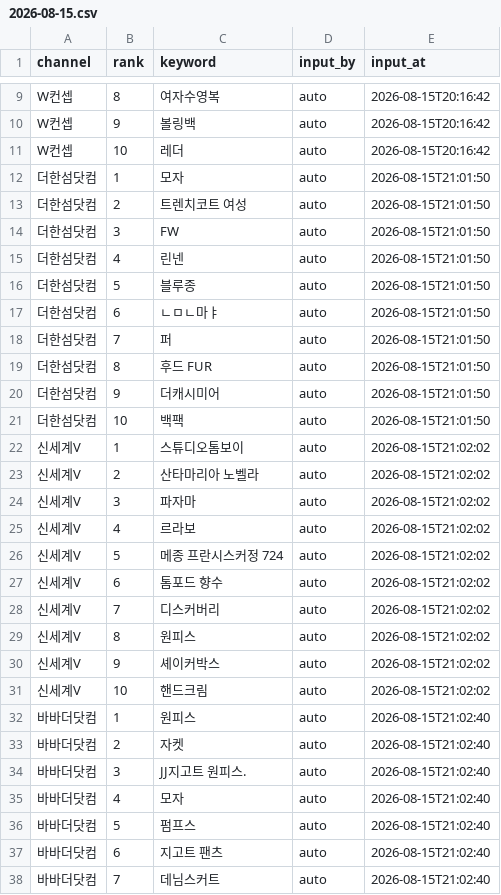
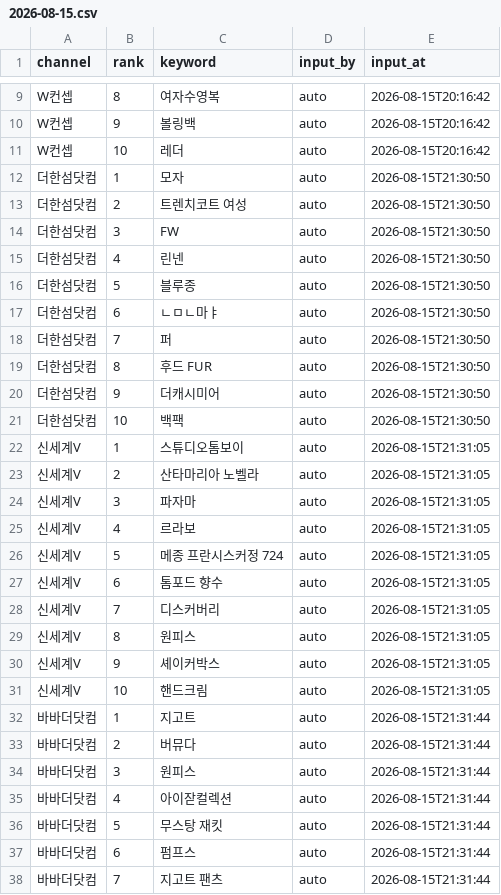
Before and after one commit to performanceteam12-sketch/babathe-trend-dashboard, a CSV file: data/app_search/2026-08-15.csv, drawn as a sheet; only a part is shown, gaps mark what is left out; the diff covers the shown part only.

```diff
--- a/data/app_search/2026-08-15.csv
+++ b/data/app_search/2026-08-15.csv
@@ -11,28 +11,28 @@ W컨셉,9,볼링백,auto,2026-08-15T20:16:42
 W컨셉,10,레더,auto,2026-08-15T20:16:42
-더한섬닷컴,1,모자,auto,2026-08-15T21:01:50
-더한섬닷컴,2,트렌치코트 여성,auto,2026-08-15T21:01:50
-더한섬닷컴,3,FW,auto,2026-08-15T21:01:50
-더한섬닷컴,4,린넨,auto,2026-08-15T21:01:50
-더한섬닷컴,5,블루종,auto,2026-08-15T21:01:50
-더한섬닷컴,6,ㄴㅁㄴ마ㅑ,auto,2026-08-15T21:01:50
-더한섬닷컴,7,퍼,auto,2026-08-15T21:01:50
-더한섬닷컴,8,후드 FUR,auto,2026-08-15T21:01:50
-더한섬닷컴,9,더캐시미어,auto,2026-08-15T21:01:50
-더한섬닷컴,10,백팩,auto,2026-08-15T21:01:50
-신세계V,1,스튜디오톰보이,auto,2026-08-15T21:02:02
-신세계V,2,산타마리아 노벨라,auto,2026-08-15T21:02:02
-신세계V,3,파자마,auto,2026-08-15T21:02:02
-신세계V,4,르라보,auto,2026-08-15T21:02:02
-신세계V,5,메종 프란시스커정 724,auto,2026-08-15T21:02:02
-신세계V,6,톰포드 향수,auto,2026-08-15T21:02:02
-신세계V,7,디스커버리,auto,2026-08-15T21:02:02
-신세계V,8,원피스,auto,2026-08-15T21:02:02
-신세계V,9,셰이커박스,auto,2026-08-15T21:02:02
-신세계V,10,핸드크림,auto,2026-08-15T21:02:02
-바바더닷컴,1,원피스,auto,2026-08-15T21:02:40
-바바더닷컴,2,자켓,auto,2026-08-15T21:02:40
-바바더닷컴,3,JJ지고트 원피스.,auto,2026-08-15T21:02:40
-바바더닷컴,4,모자,auto,2026-08-15T21:02:40
-바바더닷컴,5,펌프스,auto,2026-08-15T21:02:40
-바바더닷컴,6,지고트 팬츠,auto,2026-08-15T21:02:40
-바바더닷컴,7,데님스커트,auto,2026-08-15T21:02:40
+더한섬닷컴,1,모자,auto,2026-08-15T21:30:50
+더한섬닷컴,2,트렌치코트 여성,auto,2026-08-15T21:30:50
+더한섬닷컴,3,FW,auto,2026-08-15T21:30:50
+더한섬닷컴,4,린넨,auto,2026-08-15T21:30:50
+더한섬닷컴,5,블루종,auto,2026-08-15T21:30:50
+더한섬닷컴,6,ㄴㅁㄴ마ㅑ,auto,2026-08-15T21:30:50
+더한섬닷컴,7,퍼,auto,2026-08-15T21:30:50
+더한섬닷컴,8,후드 FUR,auto,2026-08-15T21:30:50
+더한섬닷컴,9,더캐시미어,auto,2026-08-15T21:30:50
+더한섬닷컴,10,백팩,auto,2026-08-15T21:30:50
+신세계V,1,스튜디오톰보이,auto,2026-08-15T21:31:05
+신세계V,2,산타마리아 노벨라,auto,2026-08-15T21:31:05
+신세계V,3,파자마,auto,2026-08-15T21:31:05
+신세계V,4,르라보,auto,2026-08-15T21:31:05
+신세계V,5,메종 프란시스커정 724,auto,2026-08-15T21:31:05
+신세계V,6,톰포드 향수,auto,2026-08-15T21:31:05
+신세계V,7,디스커버리,auto,2026-08-15T21:31:05
+신세계V,8,원피스,auto,2026-08-15T21:31:05
+신세계V,9,셰이커박스,auto,2026-08-15T21:31:05
+신세계V,10,핸드크림,auto,2026-08-15T21:31:05
+바바더닷컴,1,지고트,auto,2026-08-15T21:31:44
+바바더닷컴,2,버뮤다,auto,2026-08-15T21:31:44
+바바더닷컴,3,원피스,auto,2026-08-15T21:31:44
+바바더닷컴,4,아이잗컬렉션,auto,2026-08-15T21:31:44
+바바더닷컴,5,무스탕 재킷,auto,2026-08-15T21:31:44
+바바더닷컴,6,펌프스,auto,2026-08-15T21:31:44
+바바더닷컴,7,지고트 팬츠,auto,2026-08-15T21:31:44
```
Also changed, not shown: 6 edited cells elsewhere in this file.
